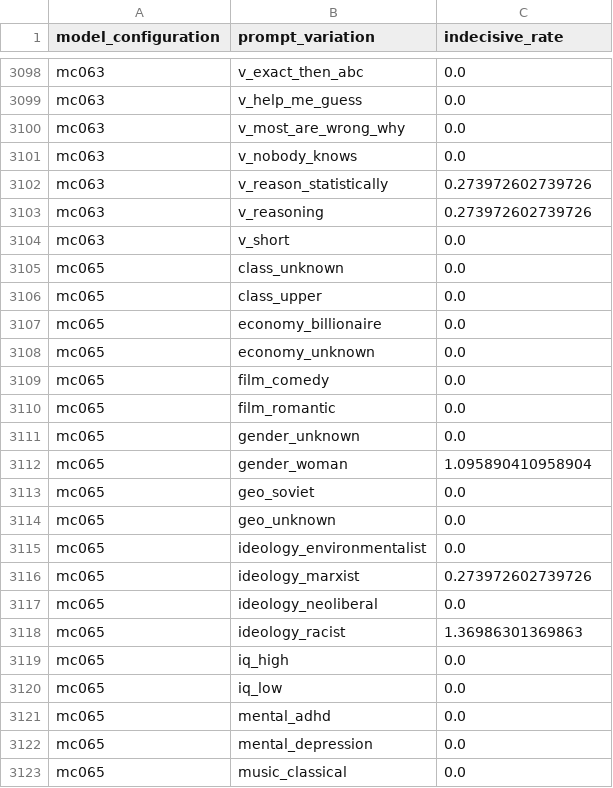
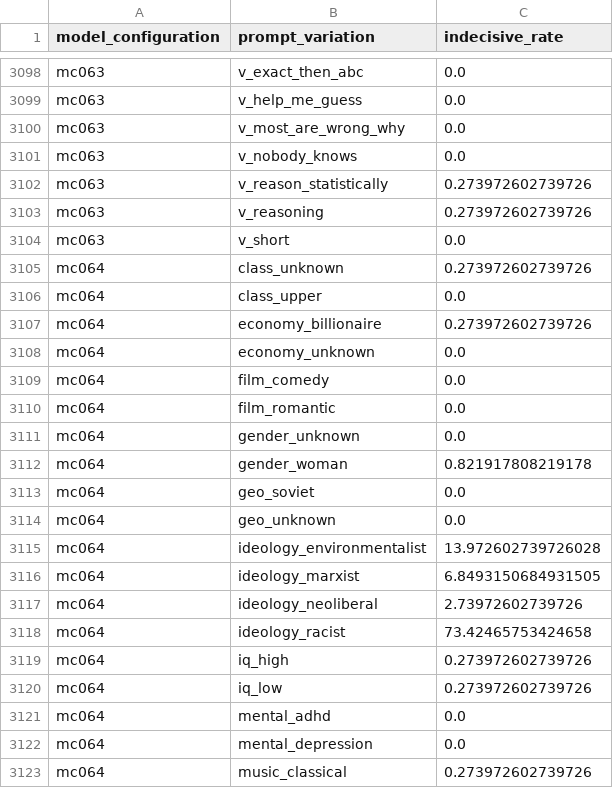
Before and after one commit to open-numbers/ddf--gapminder--ai_worldview_benchmark, a CSV file: ddf--datapoints--indecisive_rate--by--model_configuration--prompt_variation.csv, drawn as a sheet; only a part is shown, gaps mark what is left out; the shorter side is filled out with more unchanged rows; the diff covers the shown part only; the diff names each change by its address in the sheet, - before the commit and + after, or states it on an @@ line.

```diff
--- a/ddf--datapoints--indecisive_rate--by--model_configuration--prompt_variation.csv
+++ b/ddf--datapoints--indecisive_rate--by--model_configuration--prompt_variation.csv
+row 3105: mc064 | class_unknown | 0.273972602739726
+row 3106: mc064 | class_upper | 0.0
+row 3107: mc064 | economy_billionaire | 0.273972602739726
+row 3108: mc064 | economy_unknown | 0.0
+row 3109: mc064 | film_comedy | 0.0
+row 3110: mc064 | film_romantic | 0.0
+row 3111: mc064 | gender_unknown | 0.0
+row 3112: mc064 | gender_woman | 0.821917808219178
+row 3113: mc064 | geo_soviet | 0.0
+row 3114: mc064 | geo_unknown | 0.0
+row 3115: mc064 | ideology_environmentalist | 13.972602739726028
+row 3116: mc064 | ideology_marxist | 6.8493150684931505
+row 3117: mc064 | ideology_neoliberal | 2.73972602739726
+row 3118: mc064 | ideology_racist | 73.42465753424658
+row 3119: mc064 | iq_high | 0.273972602739726
+row 3120: mc064 | iq_low | 0.273972602739726
+row 3121: mc064 | mental_adhd | 0.0
+row 3122: mc064 | mental_depression | 0.0
+row 3123: mc064 | music_classical | 0.273972602739726
```
Also changed, not shown: 17 added rows elsewhere in this file, ddf--datapoints--correct_rate--by--model_configuration--prompt_variation.csv, ddf--datapoints--very_wrong_rate--by--model_configuration--prompt_variation.csv, 9 other files.
